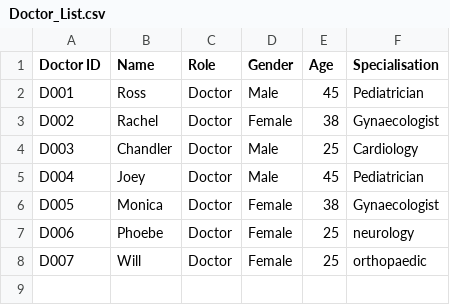
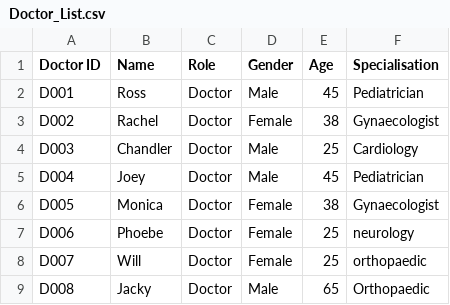
Before and after one commit to KuroInit/SC2002_Assignment, a CSV file: Doctor_List.csv, drawn as a sheet; the diff names each change by its address in the sheet, - before the commit and + after, or states it on an @@ line.

```diff
--- a/Doctor_List.csv
+++ b/Doctor_List.csv
+row 9: D008 | Jacky | Doctor | Male | 65 | Orthopaedic
```
Also changed, not shown: Doctor_Passwords.csv, Medicine_List.csv, 6 other files.
